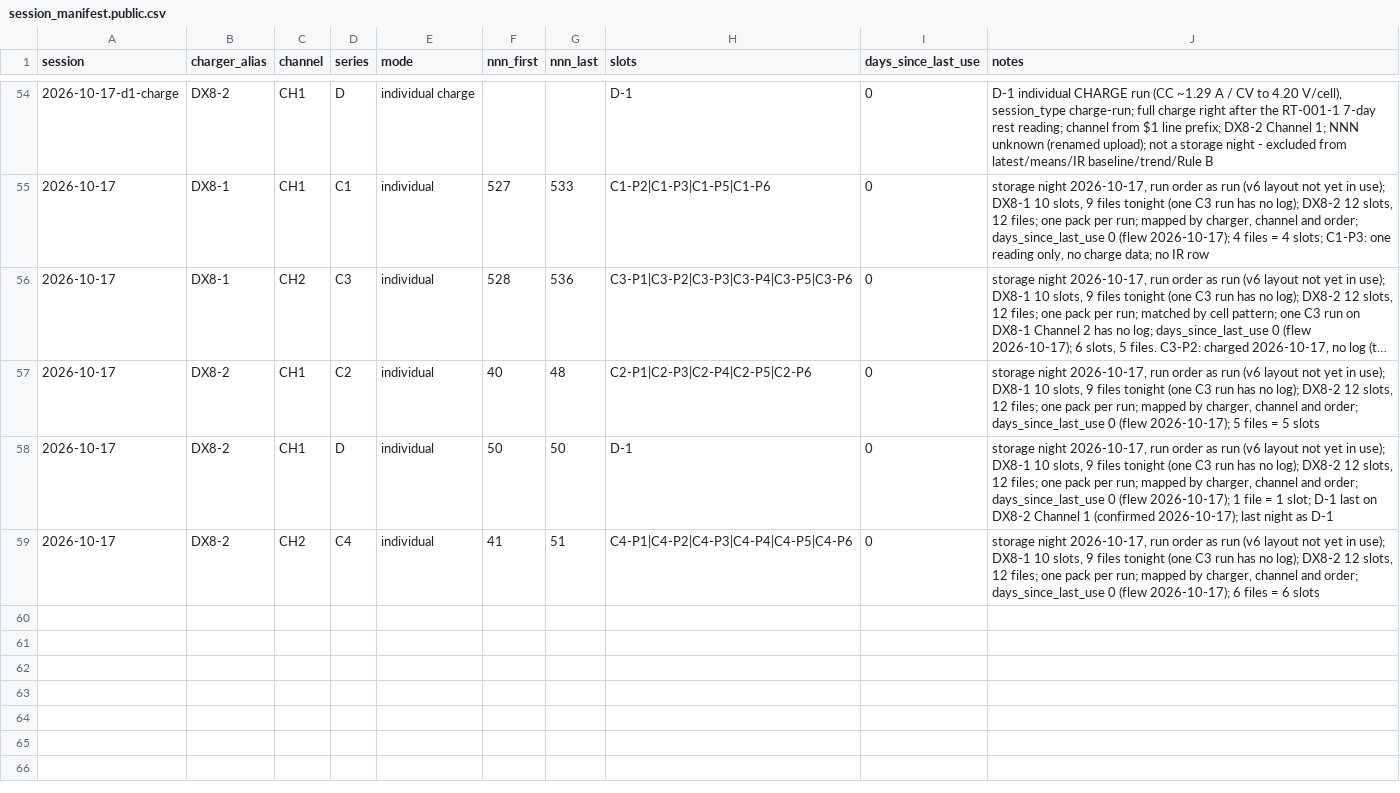
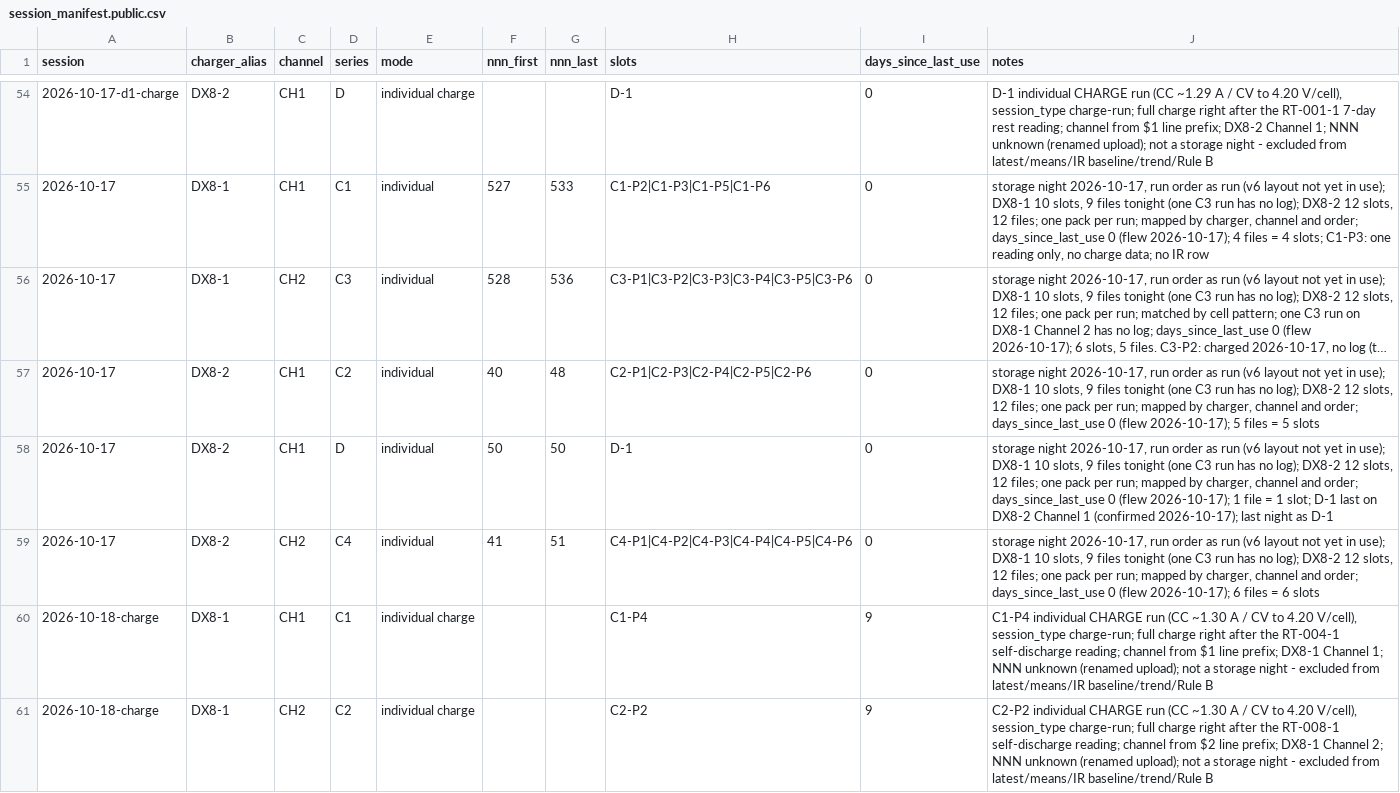
Before and after one commit to crpearson/site, a CSV file: data/v2/session_manifest.public.csv, drawn as a sheet; only a part is shown, gaps mark what is left out; long unchanged cells end in …; the diff names each change by its address in the sheet, - before the commit and + after, or states it on an @@ line.

```diff
--- a/data/v2/session_manifest.public.csv
+++ b/data/v2/session_manifest.public.csv
+row 60: 2026-10-18-charge | DX8-1 | CH1 | C1 | individual charge |  |  | C1-P4 | 9 | C1-P4 individual CHARGE run (CC ~1.30 A / CV to 4.20 V/cell), session_type charge-run; full charge right after the RT-004-1 self-discharge reading; channel from $1 line prefix; DX8-1 Channel 1; NNN unknown (renamed upload); not a storage night - excluded from latest/means/IR baseline/trend/Rule B
+row 61: 2026-10-18-charge | DX8-1 | CH2 | C2 | individual charge |  |  | C2-P2 | 9 | C2-P2 individual CHARGE run (CC ~1.30 A / CV to 4.20 V/cell), session_type charge-run; full charge right after the RT-008-1 self-discharge reading; channel from $2 line prefix; DX8-1 Channel 2; NNN unknown (renamed upload); not a storage night - excluded from latest/means/IR baseline/trend/Rule B
```
Also changed, not shown: data/v2/ir_store_v2.public.csv, data/v2/ir_store_v4.public.csv, 11 other files.
